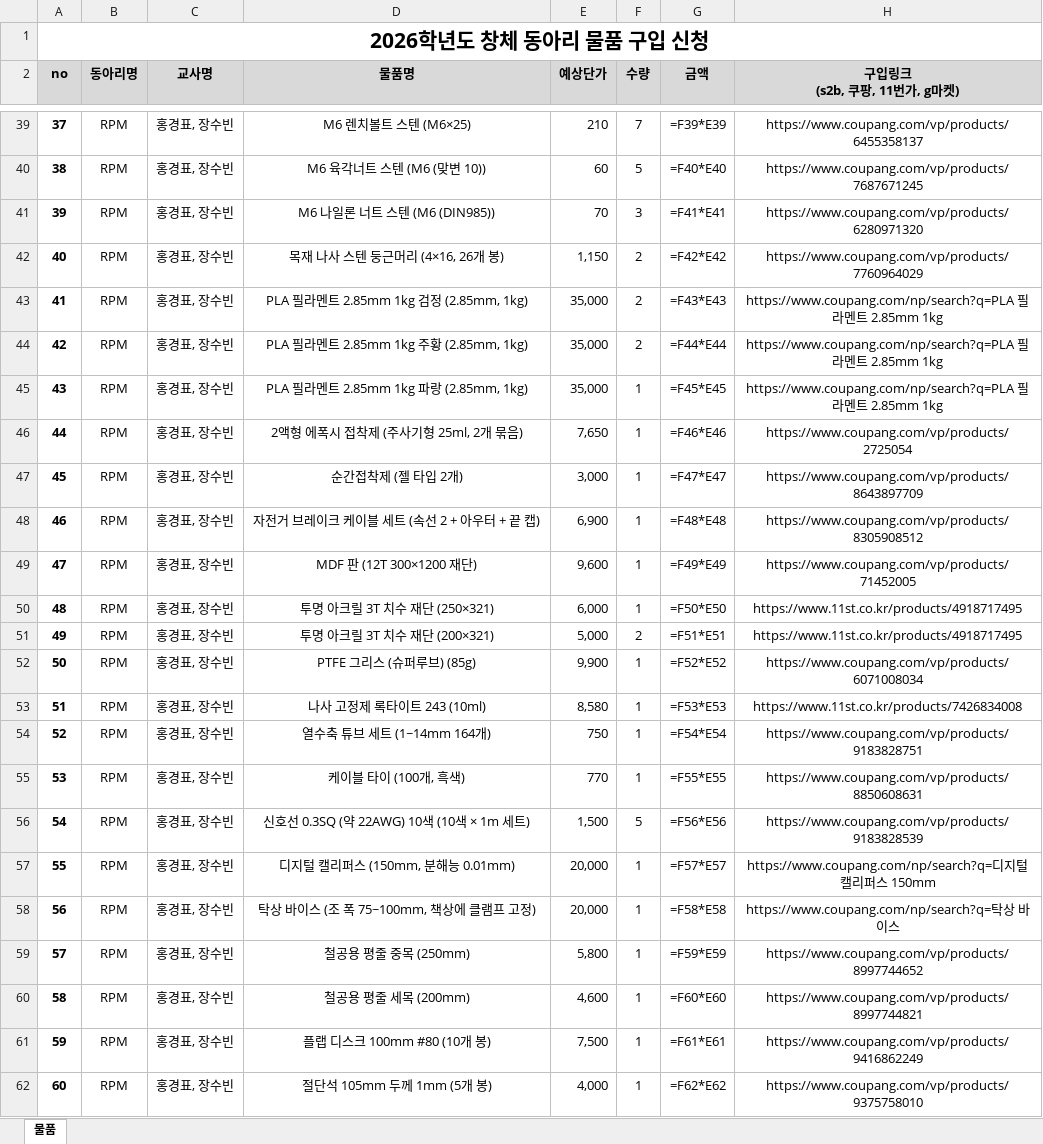
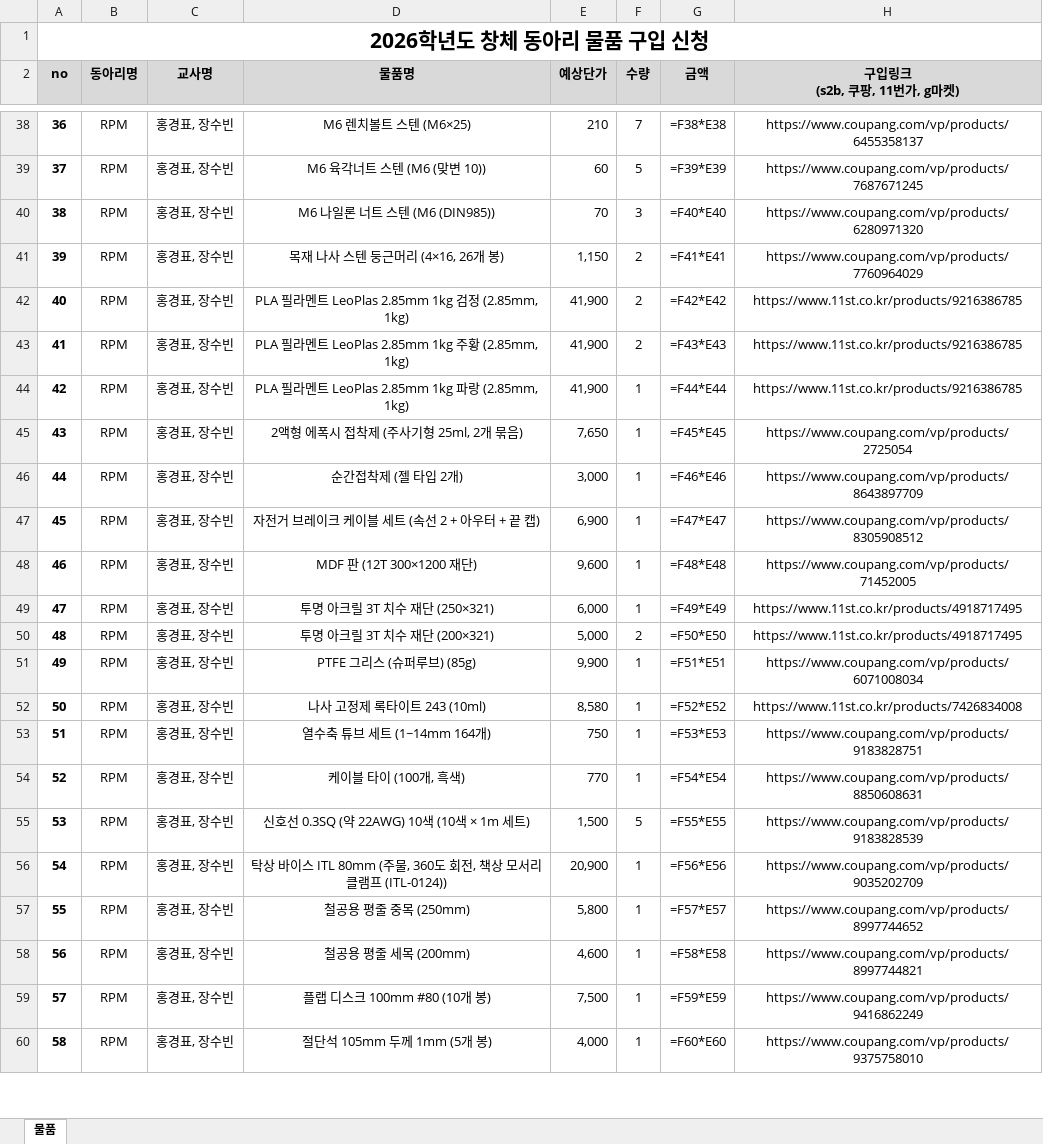
Before and after one commit to jang090623-alt/neo, an Excel workbook: v4/창체_물품계획서_RPM.xlsx, sheet 물품, drawn as a sheet; only a part is shown, gaps mark what is left out; values as stored, in another font and other column widths than the file's, no borders; formulas without a stored value are shown as written; removed rows and columns are numbered as before the commit, all else as after; the diff covers the shown part only; the diff names each change by its address in the sheet, - before the commit and + after, or states it on an @@ line.

```diff
--- a/v4/창체_물품계획서_RPM.xlsx (sheet 물품)
+++ b/v4/창체_물품계획서_RPM.xlsx (sheet 물품)
@@ column A (no) renumbered between rows 13 and 81 @@
-G38 (금액): =F39*E39
+G38 (금액): =F38*E38
-G39 (금액): =F40*E40
+G39 (금액): =F39*E39
-G40 (금액): =F41*E41
+G40 (금액): =F40*E40
-G41 (금액): =F42*E42
+G41 (금액): =F41*E41
-D42 (물품명): PLA 필라멘트 2.85mm 1kg 검정 (2.85mm, 1kg)
+D42 (물품명): PLA 필라멘트 LeoPlas 2.85mm 1kg 검정 (2.85mm, 1kg)
-E42:E44 (예상단가): 35,000
+E42:E44 (예상단가): 41,900
-G42 (금액): =F43*E43
+G42 (금액): =F42*E42
-H42:H44 (구입링크 (s2b, 쿠팡, 11번가, g마켓)): https://www.coupang.com/np/search?q=PLA 필라멘트 2.85mm 1kg
+H42:H44 (구입링크 (s2b, 쿠팡, 11번가, g마켓)): https://www.11st.co.kr/products/9216386785
-D43 (물품명): PLA 필라멘트 2.85mm 1kg 주황 (2.85mm, 1kg)
+D43 (물품명): PLA 필라멘트 LeoPlas 2.85mm 1kg 주황 (2.85mm, 1kg)
-G43 (금액): =F44*E44
+G43 (금액): =F43*E43
-D44 (물품명): PLA 필라멘트 2.85mm 1kg 파랑 (2.85mm, 1kg)
+D44 (물품명): PLA 필라멘트 LeoPlas 2.85mm 1kg 파랑 (2.85mm, 1kg)
-G44 (금액): =F45*E45
+G44 (금액): =F44*E44
-G45 (금액): =F46*E46
+G45 (금액): =F45*E45
-G46 (금액): =F47*E47
+G46 (금액): =F46*E46
-G47 (금액): =F48*E48
+G47 (금액): =F47*E47
-G48 (금액): =F49*E49
+G48 (금액): =F48*E48
-G49 (금액): =F50*E50
+G49 (금액): =F49*E49
-G50 (금액): =F51*E51
+G50 (금액): =F50*E50
-G51 (금액): =F52*E52
+G51 (금액): =F51*E51
-G52 (금액): =F53*E53
+G52 (금액): =F52*E52
-G53 (금액): =F54*E54
+G53 (금액): =F53*E53
-G54 (금액): =F55*E55
+G54 (금액): =F54*E54
-G55 (금액): =F56*E56
+G55 (금액): =F55*E55
-row 57: 55 | RPM | 홍경표, 장수빈 | 디지털 캘리퍼스 (150mm, 분해능 0.01mm) | 20,000 | 1 | =F57*E57 | https://www.coupang.com/np/search?q=디지털 캘리퍼스 150mm
-D56 (물품명): 탁상 바이스 (조 폭 75~100mm, 책상에 클램프 고정)
+D56 (물품명): 탁상 바이스 ITL 80mm (주물, 360도 회전, 책상 모서리 클램프 (ITL-0124))
-E56 (예상단가): 20,000
+E56 (예상단가): 20,900
-G56 (금액): =F58*E58
+G56 (금액): =F56*E56
-H56 (구입링크 (s2b, 쿠팡, 11번가, g마켓)): https://www.coupang.com/np/search?q=탁상 바이스
+H56 (구입링크 (s2b, 쿠팡, 11번가, g마켓)): https://www.coupang.com/vp/products/9035202709
-G57 (금액): =F59*E59
+G57 (금액): =F57*E57
-G58 (금액): =F60*E60
+G58 (금액): =F58*E58
-G59 (금액): =F61*E61
+G59 (금액): =F59*E59
-G60 (금액): =F62*E62
+G60 (금액): =F60*E60
```
Also changed, not shown: 1 removed row and 57 edited cells elsewhere in this sheet, v4/물품계획서_근거.xlsx, 15 other files.
